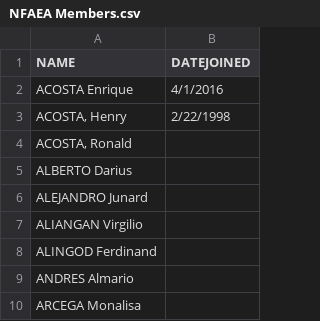
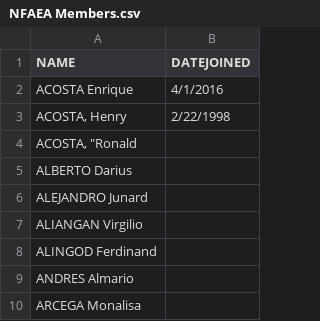
Before and after one commit to jeffplata/nfaea-ledger-laz, a CSV file: NFAEA Members.csv, drawn as a sheet; only a part is shown.

```diff
--- a/NFAEA Members.csv
+++ b/NFAEA Members.csv
@@ -3,3 +3,3 @@ ACOSTA Enrique,4/1/2016
 "ACOSTA, Henry",2/22/1998
-"ACOSTA, Ronald",
+"ACOSTA, ""Ronald",
 ALBERTO Darius,
```
Also changed, not shown: 7 other files.
